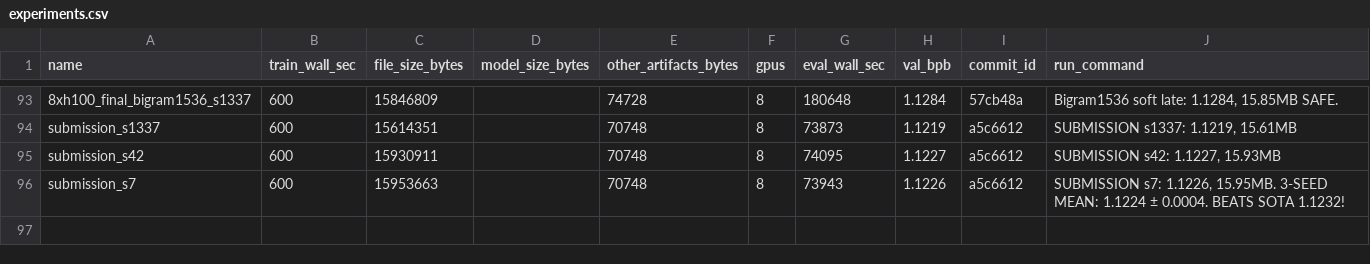
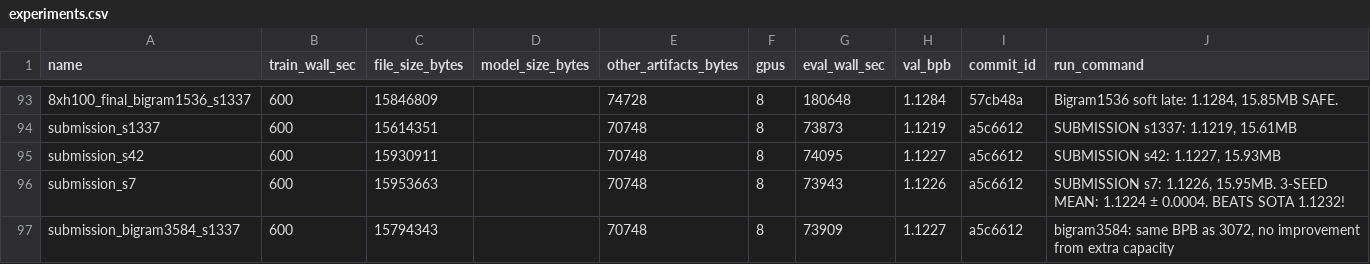
Before and after one commit to openai/parameter-golf, a CSV file: experiments.csv, drawn as a sheet; only a part is shown, gaps mark what is left out; the diff names each change by its address in the sheet, - before the commit and + after, or states it on an @@ line.

```diff
--- a/experiments.csv
+++ b/experiments.csv
+row 97: submission_bigram3584_s1337 | 600 | 15794343 |  | 70748 | 8 | 73909 | 1.1227 | a5c6612 | bigram3584: same BPB as 3072, no improvement from extra capacity
```
